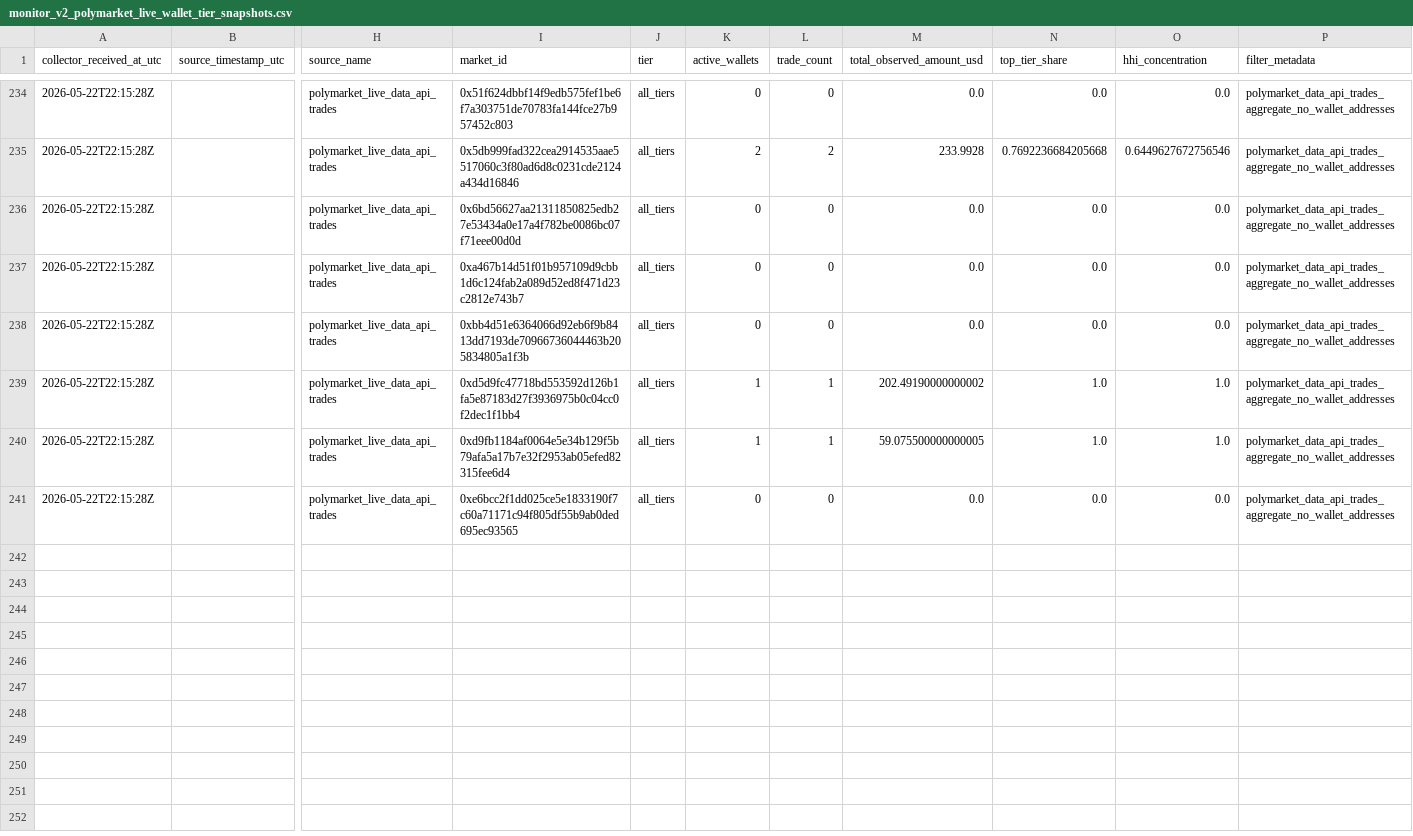
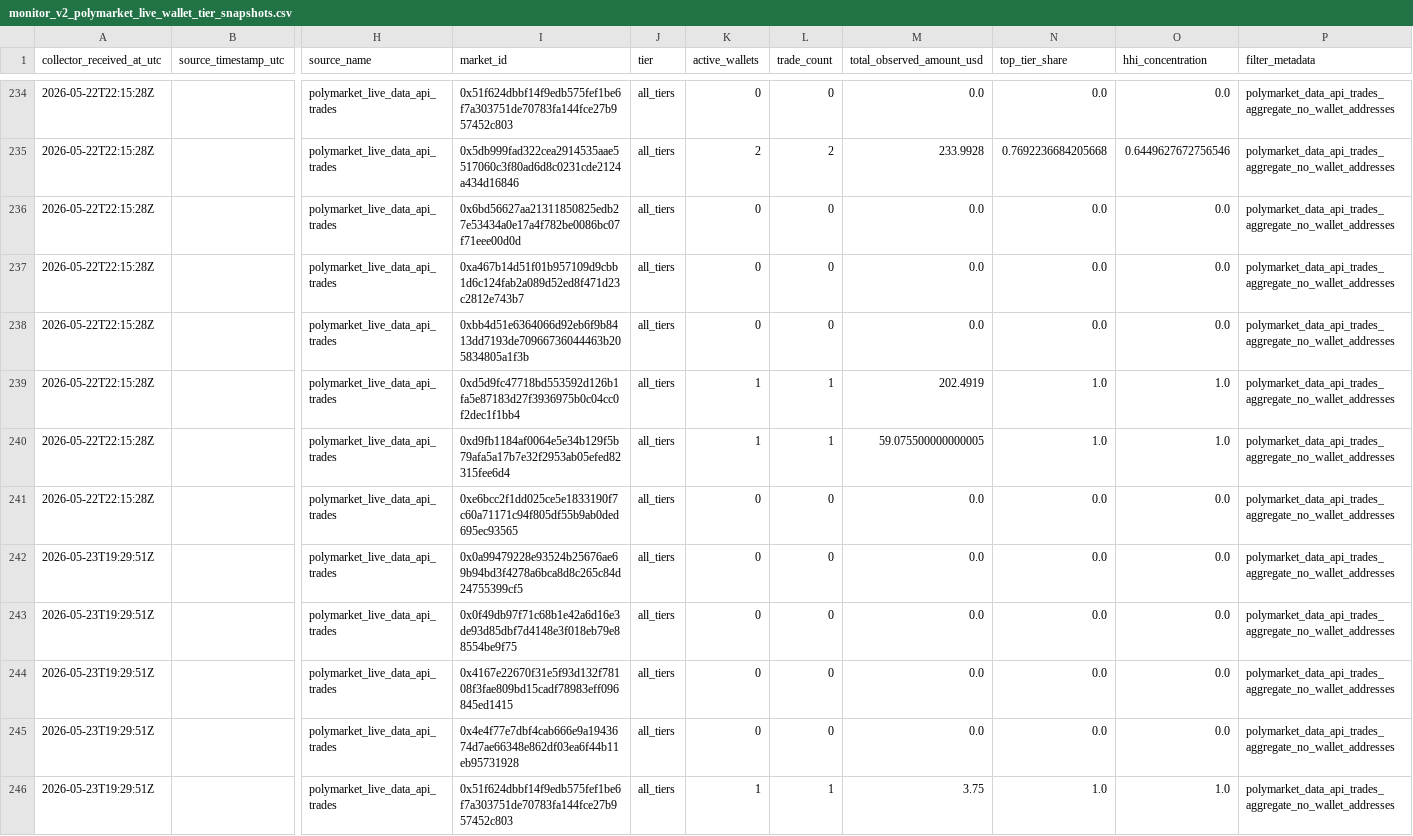
Before and after one commit to Pablozh123/multi-agent-orchestration-informational-efficiency, a CSV file: data/results/monitor_v2_polymarket_live_wallet_tier_snapshots.csv, drawn as a sheet; only a part is shown, gaps mark what is left out; rows hold the shown columns only; the diff covers the shown part only; the diff names each change by its address in the sheet, - before the commit and + after, or states it on an @@ line.

```diff
--- a/data/results/monitor_v2_polymarket_live_wallet_tier_snapshots.csv
+++ b/data/results/monitor_v2_polymarket_live_wallet_tier_snapshots.csv
-M239 (total_observed_amount_usd): 202.49190000000002
+M239 (total_observed_amount_usd): 202.4919
+row 242: 2026-05-23T19:29:51Z |  | polymarket_live_data_api_trades | 0x0a99479228e93524b25676ae69b94bd3f4278a6bca8d8c265c84d24755399cf5 | all_tiers | 0 | 0 | 0.0 | 0.0 | 0.0 | polymarket_data_api_trades_aggregate_no_wallet_addresses
+row 243: 2026-05-23T19:29:51Z |  | polymarket_live_data_api_trades | 0x0f49db97f71c68b1e42a6d16e3de93d85dbf7d4148e3f018eb79e88554be9f75 | all_tiers | 0 | 0 | 0.0 | 0.0 | 0.0 | polymarket_data_api_trades_aggregate_no_wallet_addresses
+row 244: 2026-05-23T19:29:51Z |  | polymarket_live_data_api_trades | 0x4167e22670f31e5f93d132f78108f3fae809bd15cadf78983eff096845ed1415 | all_tiers | 0 | 0 | 0.0 | 0.0 | 0.0 | polymarket_data_api_trades_aggregate_no_wallet_addresses
+row 245: 2026-05-23T19:29:51Z |  | polymarket_live_data_api_trades | 0x4e4f77e7dbf4cab666e9a1943674d7ae66348e862df03ea6f44b11eb95731928 | all_tiers | 0 | 0 | 0.0 | 0.0 | 0.0 | polymarket_data_api_trades_aggregate_no_wallet_addresses
+row 246: 2026-05-23T19:29:51Z |  | polymarket_live_data_api_trades | 0x51f624dbbf14f9edb575fef1be6f7a303751de70783fa144fce27b957452c803 | all_tiers | 1 | 1 | 3.75 | 1.0 | 1.0 | polymarket_data_api_trades_aggregate_no_wallet_addresses
```
Also changed, not shown: 7 added rows elsewhere in this file, data/results/monitor_reference_candidate_sensitivity_similarity_summary.csv, data/results/monitor_reference_candidate_sensitivity_summary.csv, 32 other files.
